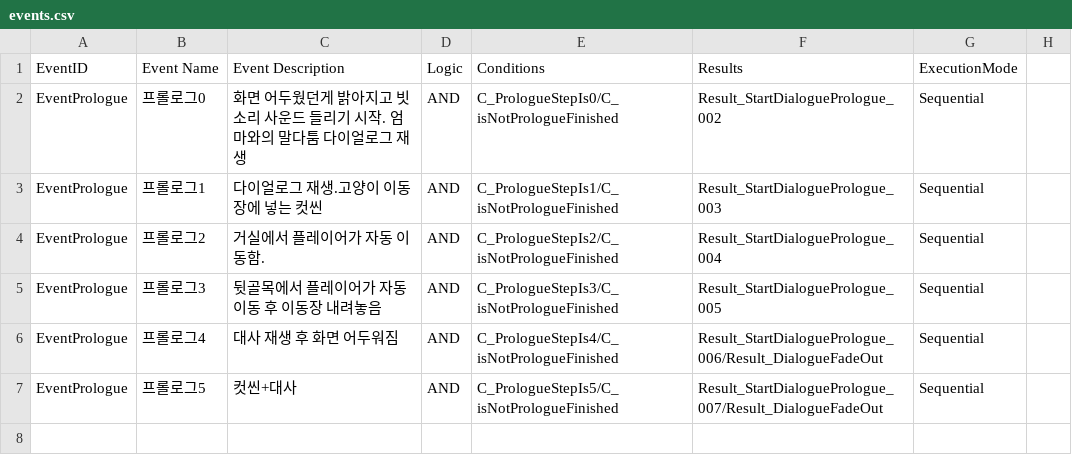
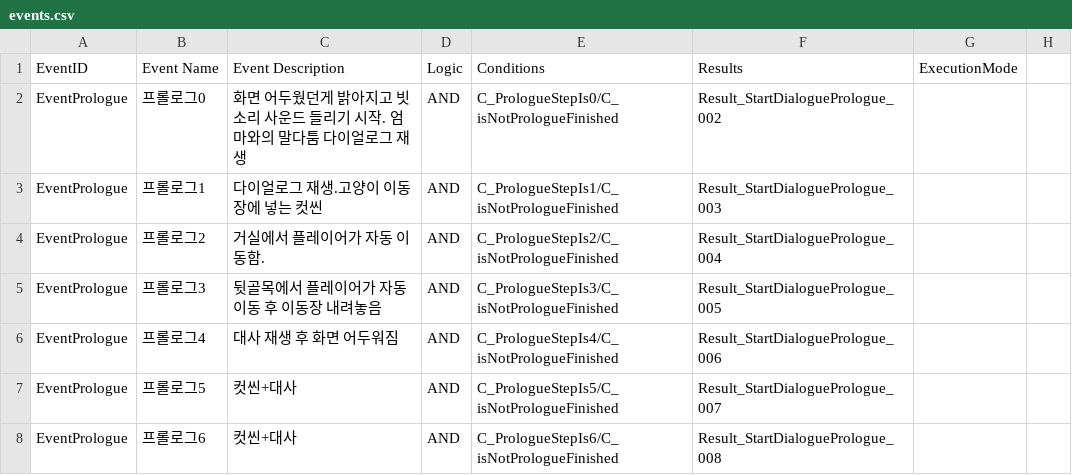
Before and after one commit to zen0113/FourFootsteps, a CSV file: Assets/Resources/Datas/events.csv, drawn as a sheet; only a part is shown; the shorter side is filled out with more unchanged rows; the diff covers the shown part only.

```diff
--- a/Assets/Resources/Datas/events.csv
+++ b/Assets/Resources/Datas/events.csv
@@ -1,7 +1,8 @@
 EventID,Event Name,Event Description,Logic,Conditions,Results,ExecutionMode,
-EventPrologue,프롤로그0,화면 어두웠던게 밝아지고 빗소리 사운드 들리기 시작. 엄마와의 말다툼 다이얼로그 재생,AND,C_PrologueStepIs0/C_isNotPrologueFinished,Result_StartDialoguePrologue_002,Sequential,
-EventPrologue,프롤로그1,다이얼로그 재생.고양이 이동장에 넣는 컷씬,AND,C_PrologueStepIs1/C_isNotPrologueFinished,Result_StartDialoguePrologue_003,Sequential,
-EventPrologue,프롤로그2,거실에서 플레이어가 자동 이동함.,AND,C_PrologueStepIs2/C_isNotPrologueFinished,Result_StartDialoguePrologue_004,Sequential,
-EventPrologue,프롤로그3,뒷골목에서 플레이어가 자동 이동 후 이동장 내려놓음,AND,C_PrologueStepIs3/C_isNotPrologueFinished,Result_StartDialoguePrologue_005,Sequential,
-EventPrologue,프롤로그4,대사 재생 후 화면 어두워짐,AND,C_PrologueStepIs4/C_isNotPrologueFinished,Result_StartDialoguePrologue_006/Result_DialogueFadeOut,Sequential,
-EventPrologue,프롤로그5,컷씬+대사,AND,C_PrologueStepIs5/C_isNotPrologueFinished,Result_StartDialoguePrologue_007/Result_DialogueFadeOut,Sequential,
+EventPrologue,프롤로그0,화면 어두웠던게 밝아지고 빗소리 사운드 들리기 시작. 엄마와의 말다툼 다이얼로그 재생,AND,C_PrologueStepIs0/C_isNotPrologueFinished,Result_StartDialoguePrologue_002,,
+EventPrologue,프롤로그1,다이얼로그 재생.고양이 이동장에 넣는 컷씬,AND,C_PrologueStepIs1/C_isNotPrologueFinished,Result_StartDialoguePrologue_003,,
+EventPrologue,프롤로그2,거실에서 플레이어가 자동 이동함.,AND,C_PrologueStepIs2/C_isNotPrologueFinished,Result_StartDialoguePrologue_004,,
+EventPrologue,프롤로그3,뒷골목에서 플레이어가 자동 이동 후 이동장 내려놓음,AND,C_PrologueStepIs3/C_isNotPrologueFinished,Result_StartDialoguePrologue_005,,
+EventPrologue,프롤로그4,대사 재생 후 화면 어두워짐,AND,C_PrologueStepIs4/C_isNotPrologueFinished,Result_StartDialoguePrologue_006,,
+EventPrologue,프롤로그5,컷씬+대사,AND,C_PrologueStepIs5/C_isNotPrologueFinished,Result_StartDialoguePrologue_007,,
+EventPrologue,프롤로그6,컷씬+대사,AND,C_PrologueStepIs6/C_isNotPrologueFinished,Result_StartDialoguePrologue_008,,
```
Also changed, not shown: 2 added rows, 2 removed rows and 11 edited cells elsewhere in this file, Assets/Resources/Datas/choices.csv, Assets/Resources/Datas/dialogues.csv, 9 other files.
